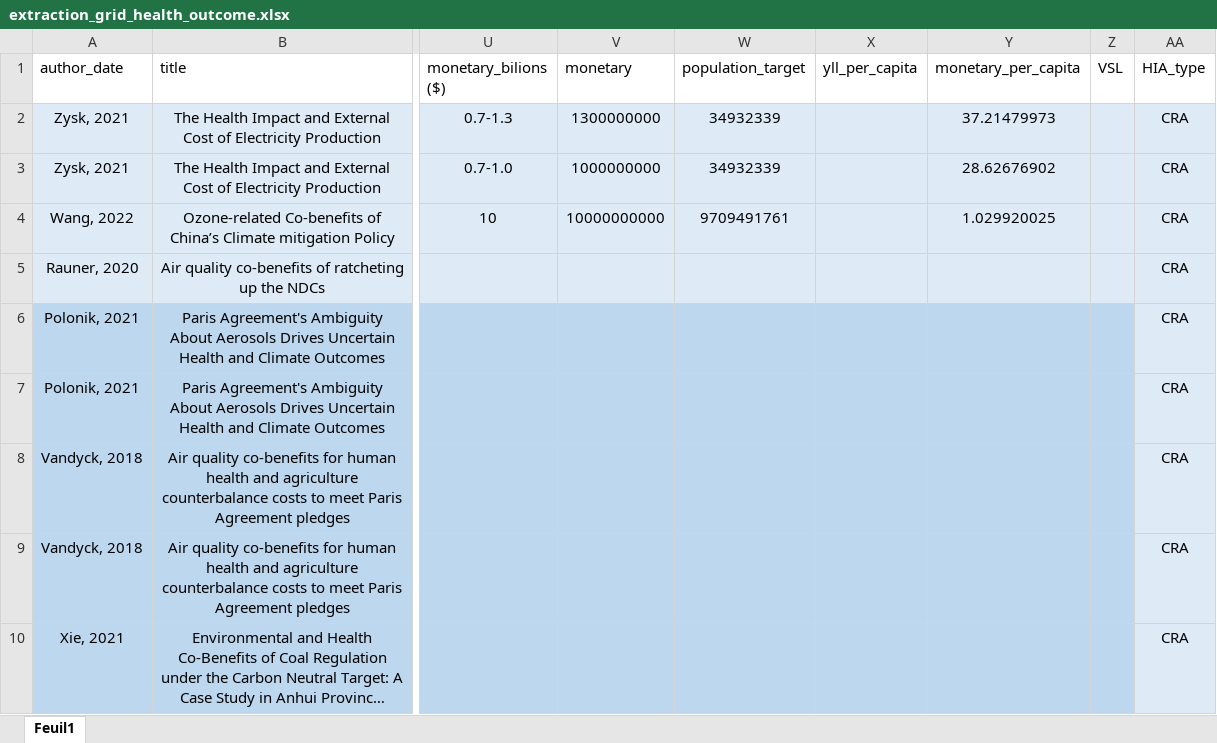
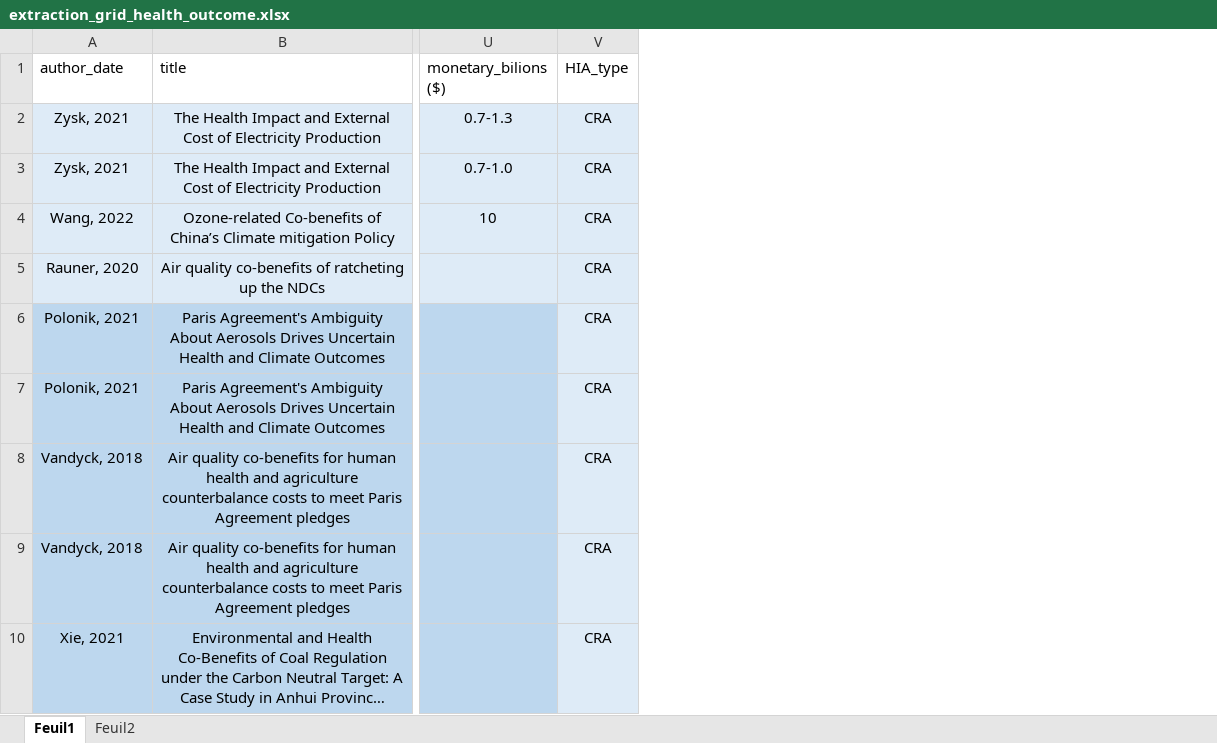
Before and after one commit to LeoMoutet/revue_syst, an Excel workbook: data/extraction_grid_health_outcome.xlsx, sheet Feuil1, drawn as a sheet; only a part is shown, gaps mark what is left out; long unchanged cells end in …; values as stored, in another font and other column widths than the file's, no borders; table styles not drawn; the diff names each change by its address in the sheet, - before the commit and + after, or states it on an @@ line.

Commit message:
Dictionnary on sheet 2

```diff
--- a/data/extraction_grid_health_outcome.xlsx (sheet Feuil1)
+++ b/data/extraction_grid_health_outcome.xlsx (sheet Feuil1)
+sheet tab: Feuil2
-column V (monetary), rows 2-4: 1300000000 | 1000000000 | 10000000000
-column W (population_target), rows 2-4: 34932339 | 34932339 | 9709491761
-column X (yll_per_capita), empty
-column Y (monetary_per_capita), rows 2-4: 37.21479973 | 28.62676902 | 1.029920025
-column Z (VSL), empty
```
Also changed, not shown: data/extraction_grid.xlsx.
